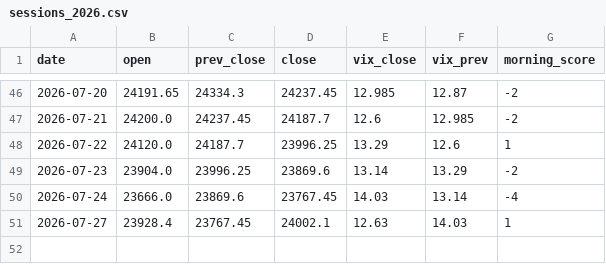
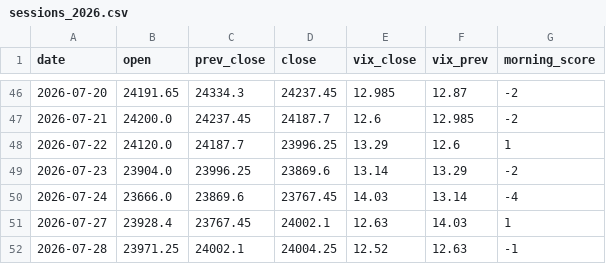
Before and after one commit to ajaiswal1818/nifty-paper-trading, a CSV file: engine/data/sessions_2026.csv, drawn as a sheet; only a part is shown, gaps mark what is left out.

```diff
--- a/engine/data/sessions_2026.csv
+++ b/engine/data/sessions_2026.csv
@@ -51 +51,2 @@ date,open,prev_close,close,vix_close,vix_prev,morning_score
 2026-07-27,23928.4,23767.45,24002.1,12.63,14.03,1
+2026-07-28,23971.25,24002.1,24004.25,12.52,12.63,-1
```
Also changed, not shown: strategies/v3-news-directional/equity_curve.csv, strategies/v3-strong/equity_curve.csv, 8 other files.
